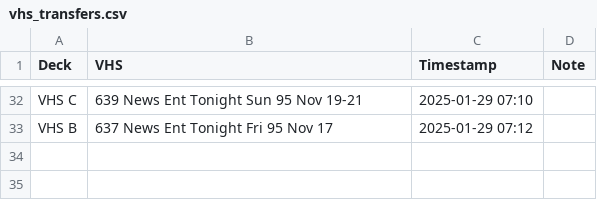
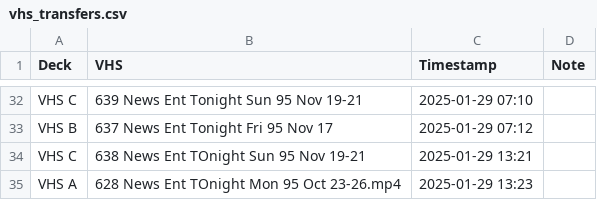
Before and after one commit to OATAP/tape-tracker, a CSV file: vhs_transfers.csv, drawn as a sheet; only a part is shown, gaps mark what is left out; the diff names each change by its address in the sheet, - before the commit and + after, or states it on an @@ line.

Commit message:
Auto-update: 1/29/2025 1:24 PM

```diff
--- a/vhs_transfers.csv
+++ b/vhs_transfers.csv
+row 34: VHS C | 638 News Ent TOnight Sun 95 Nov 19-21 | 2025-01-29 13:21
+row 35: VHS A | 628 News Ent TOnight Mon 95 Oct 23-26.mp4 | 2025-01-29 13:23
```
